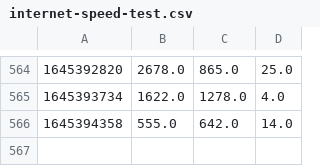
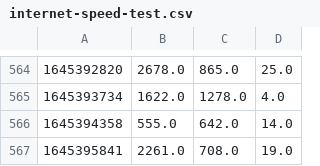
Before and after one commit to Plabick/GHA-Runner-Performance, a CSV file: history/internet-speed-test.csv, drawn as a sheet; only a part is shown, gaps mark what is left out.

Commit message:
Record Results of Speedtest

```diff
--- a/history/internet-speed-test.csv
+++ b/history/internet-speed-test.csv
@@ -566 +566,2 @@
 1645394358,555.0,642.0,14.0
+1645395841,2261.0,708.0,19.0
```
Also changed, not shown: 1 other file.
